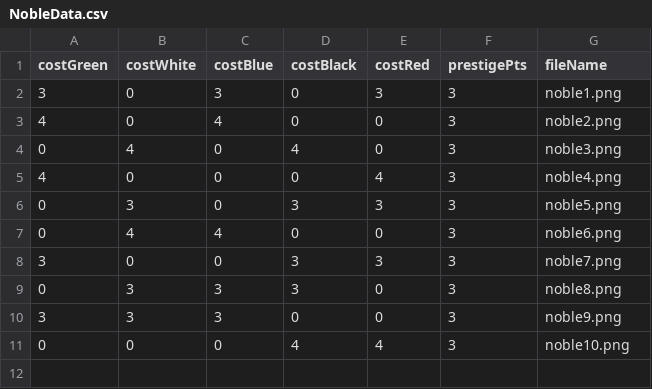
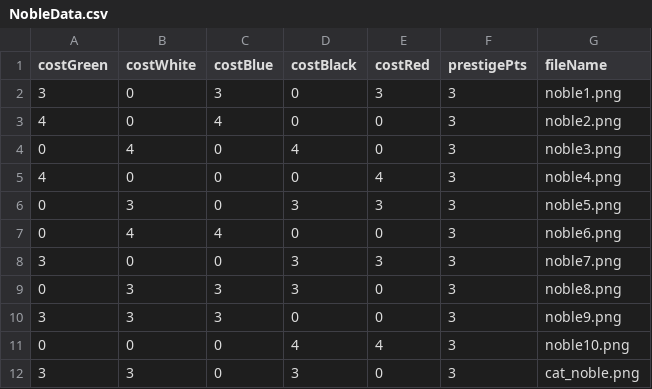
Before and after one commit to Chuset21/Splendor, a CSV file: client/src/main/resources/com/hexanome/fourteen/boards/images/NobleData.csv, drawn as a sheet; the diff names each change by its address in the sheet, - before the commit and + after, or states it on an @@ line.

Commit message:
added cat noble

```diff
--- a/client/src/main/resources/com/hexanome/fourteen/boards/images/NobleData.csv
+++ b/client/src/main/resources/com/hexanome/fourteen/boards/images/NobleData.csv
+row 12: 3 | 3 | 0 | 3 | 0 | 3 | cat_noble.png
```
Also changed, not shown: 1 other file.
